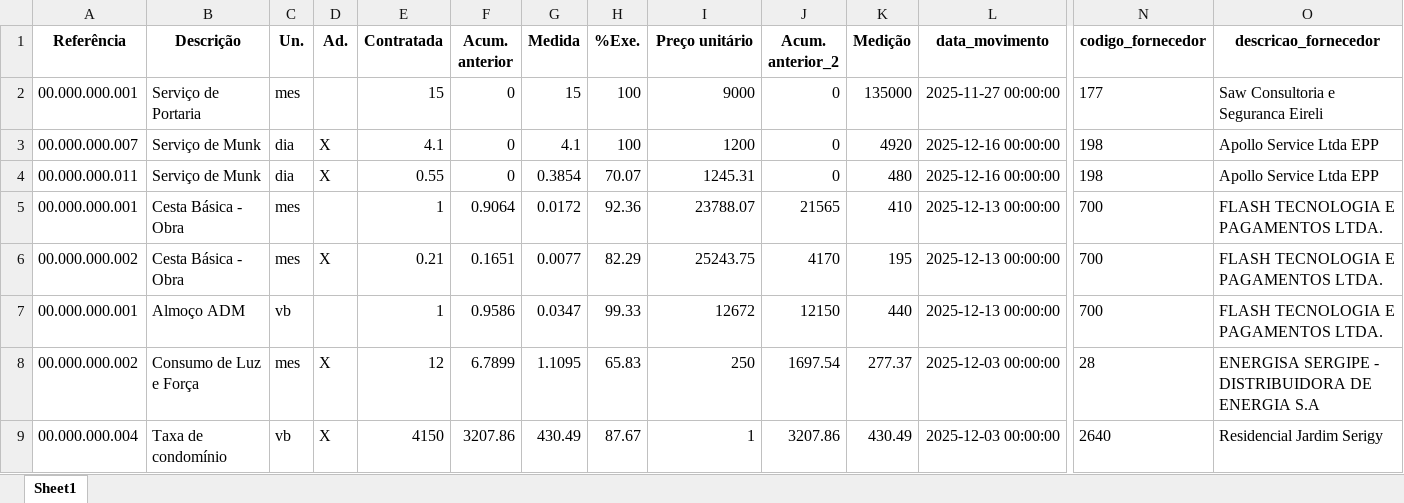
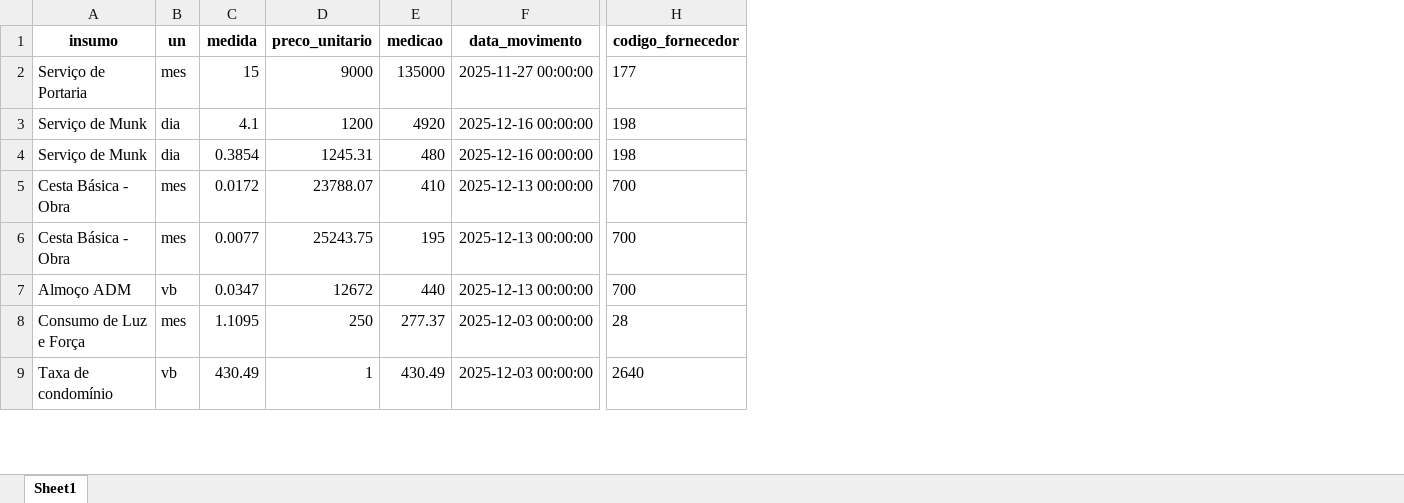
Before and after one commit to thalys22/Projeto-Suprimentos, an Excel workbook: data/2-data_frame_medicoes.xlsx, sheet Sheet1, drawn as a sheet; only a part is shown, gaps mark what is left out; values as stored, in another font and other column widths than the file's, no borders; removed rows and columns are numbered as before the commit, all else as after; the diff names each change by its address in the sheet, - before the commit and + after, or states it on an @@ line.

```diff
--- a/data/2-data_frame_medicoes.xlsx (sheet Sheet1)
+++ b/data/2-data_frame_medicoes.xlsx (sheet Sheet1)
-column A (Referência), rows 2-9: 00.000.000.001 | 00.000.000.007 | 00.000.000.011 | 00.000.000.001 | 00.000.000.002 | 00.000.000.001 | 00.000.000.002 | 00.000.000.004
-column D (Ad.), rows 3-9: X | X |  | X |  | X | X
-column E (Contratada), rows 2-9: 15 | 4.1 | 0.55 | 1 | 0.21 | 1 | 12 | 4150
-column F (Acum. anterior), rows 2-9: 0 | 0 | 0 | 0.9064 | 0.1651 | 0.9586 | 6.7899 | 3207.86
-column H (%Exe.), rows 2-9: 100 | 100 | 70.07 | 92.36 | 82.29 | 99.33 | 65.83 | 87.67
-column J (Acum. anterior_2), rows 2-9: 0 | 0 | 0 | 21565 | 4170 | 12150 | 1697.54 | 3207.86
-column O (descricao_fornecedor), rows 2-9: Saw Consultoria e Seguranca Eireli | Apollo Service Ltda EPP | Apollo Service Ltda EPP | FLASH TECNOLOGIA E PAGAMENTOS LTDA. | FLASH TECNOLOGIA E PAGAMENTOS LTDA. | FLASH TECNOLOGIA E PAGAMENTOS LTDA. | ENERGISA SERGIPE - DISTRIBUIDORA DE ENERGIA S.A | Residencial Jardim Serigy
-A1: Descrição
+A1: insumo
-B1: Un.
+B1: un
-C1: Medida
+C1: medida
-D1: Preço unitário
+D1: preco_unitario
-E1: Medição
+E1: medicao
```
Also changed, not shown: data/1-data_frame_NF.xlsx, data/3-data_frame_cesta_consolidado.xlsx, 26 other files.
